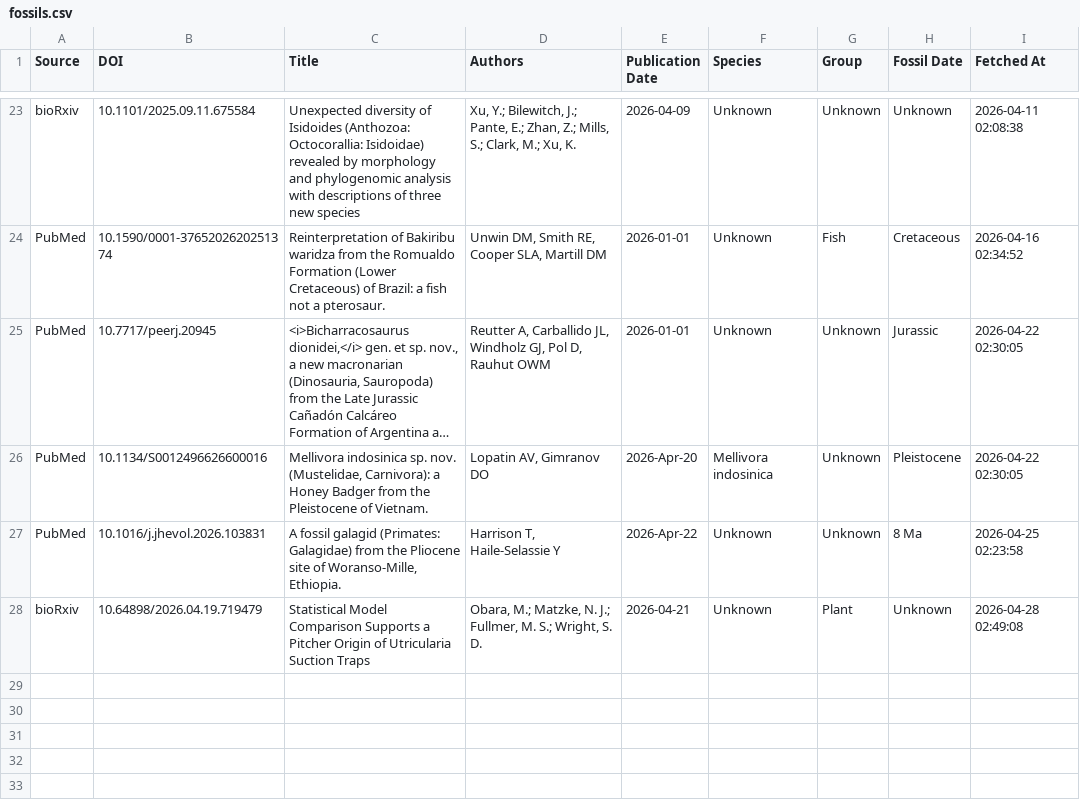
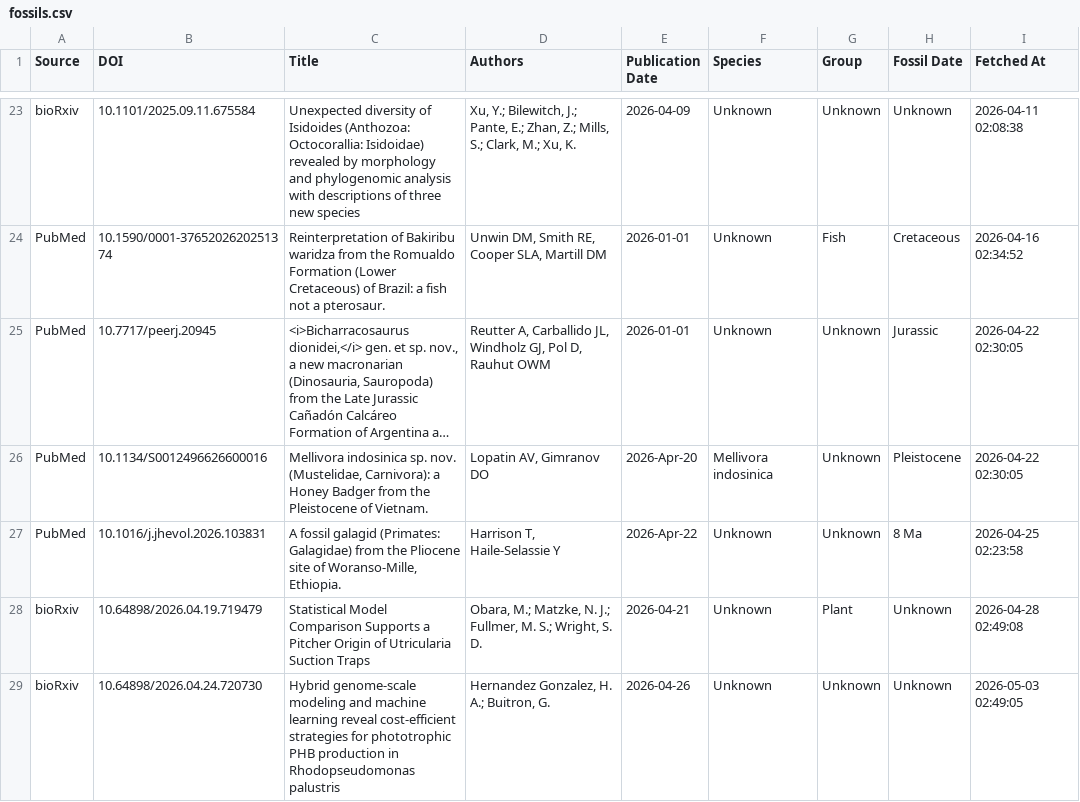
Before and after one commit to freitas-lucas/fossil_searcher, a CSV file: data/fossils.csv, drawn as a sheet; only a part is shown, gaps mark what is left out; long unchanged cells end in …; the diff names each change by its address in the sheet, - before the commit and + after, or states it on an @@ line.

```diff
--- a/data/fossils.csv
+++ b/data/fossils.csv
+row 29: bioRxiv | 10.64898/2026.04.24.720730 | Hybrid genome-scale modeling and machine learning reveal cost-efficient strategies for phototrophic PHB production in Rhodopseudomonas palustris | Hernandez Gonzalez, H. A.; Buitron, G. | 2026-04-26 | Unknown | Unknown | Unknown | 2026-05-03 02:49:05
```
Also changed, not shown: data/run_log.csv, 1 other file.
